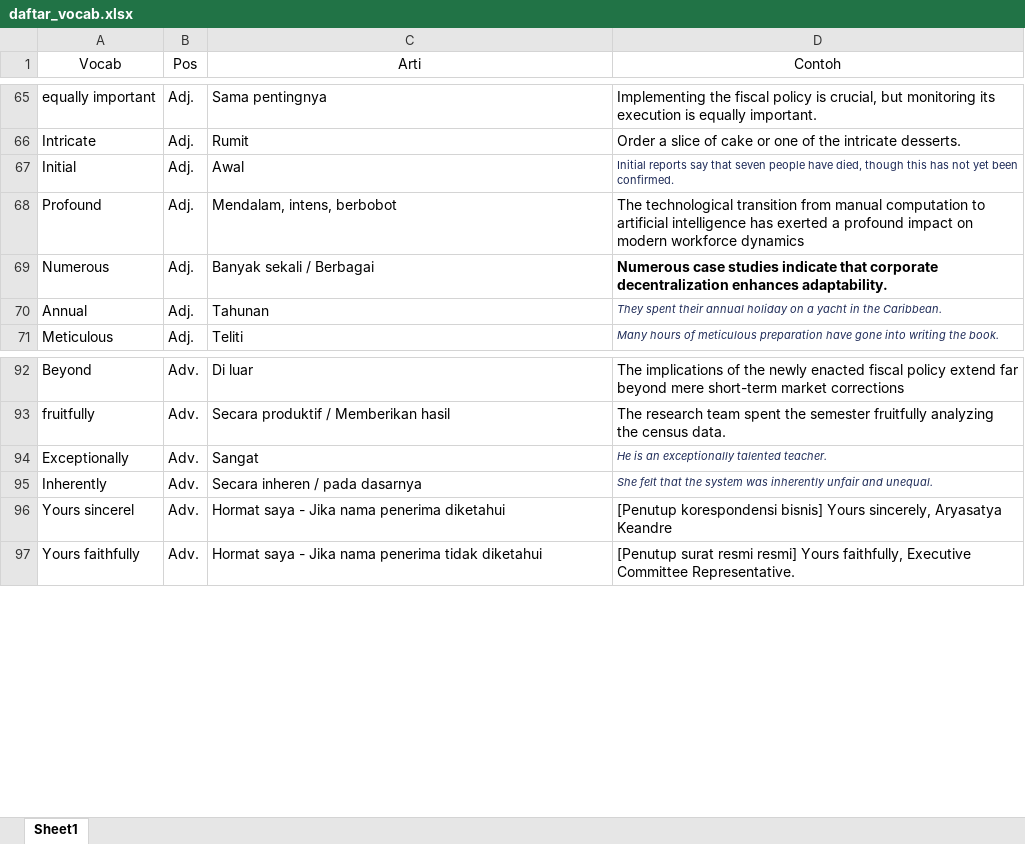
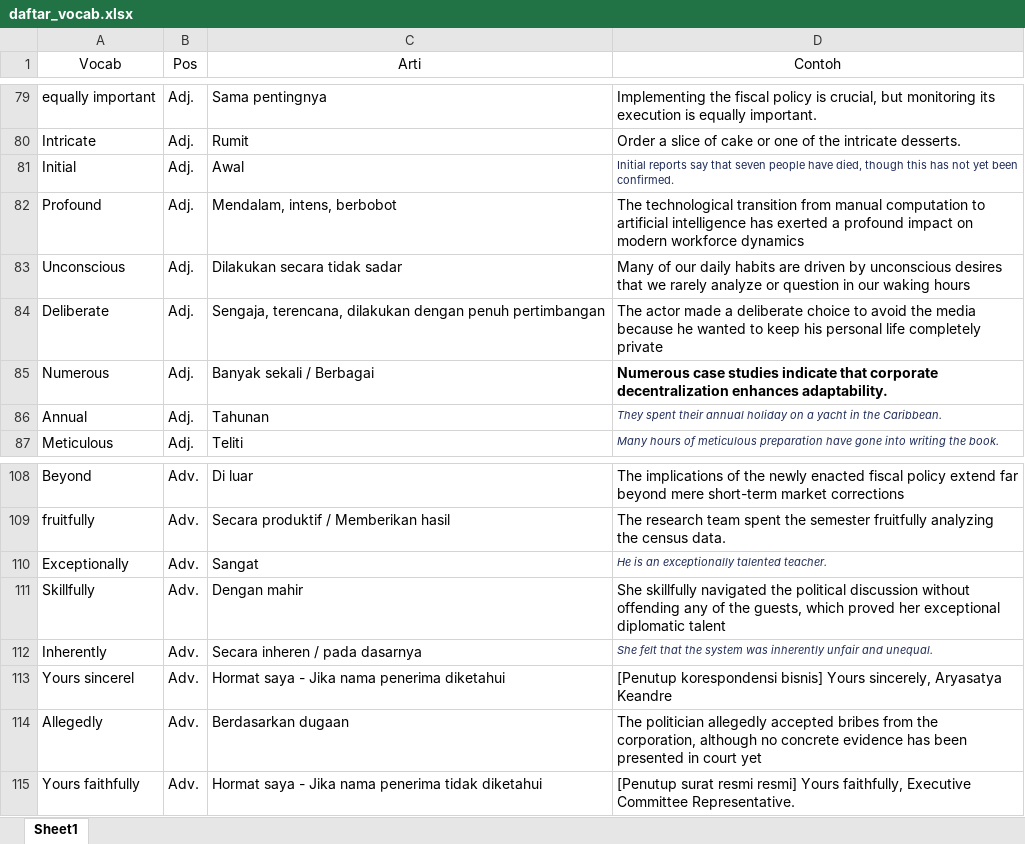
Before and after one commit to andrey-creator/vocab_streamlit, an Excel workbook: daftar_vocab.xlsx, sheet Sheet1, drawn as a sheet; only a part is shown, gaps mark what is left out; values as stored, in another font and other column widths than the file's, no borders; the diff covers the shown part only; the diff names each change by its address in the sheet, - before the commit and + after, or states it on an @@ line.

```diff
--- a/daftar_vocab.xlsx (sheet Sheet1)
+++ b/daftar_vocab.xlsx (sheet Sheet1)
+row 83: Unconscious | Adj. | Dilakukan secara tidak sadar | Many of our daily habits are driven by unconscious desires that we rarely analyze or question in our waking hours
+row 84: Deliberate | Adj. | Sengaja, terencana, dilakukan dengan penuh pertimbangan | The actor made a deliberate choice to avoid the media because he wanted to keep his personal life completely private
+row 111: Skillfully | Adv. | Dengan mahir | She skillfully navigated the political discussion without offending any of the guests, which proved her exceptional diplomatic talent
+row 114: Allegedly | Adv. | Berdasarkan dugaan | The politician allegedly accepted bribes from the corporation, although no concrete evidence has been presented in court yet
```
Also changed, not shown: 14 added rows elsewhere in this sheet.
